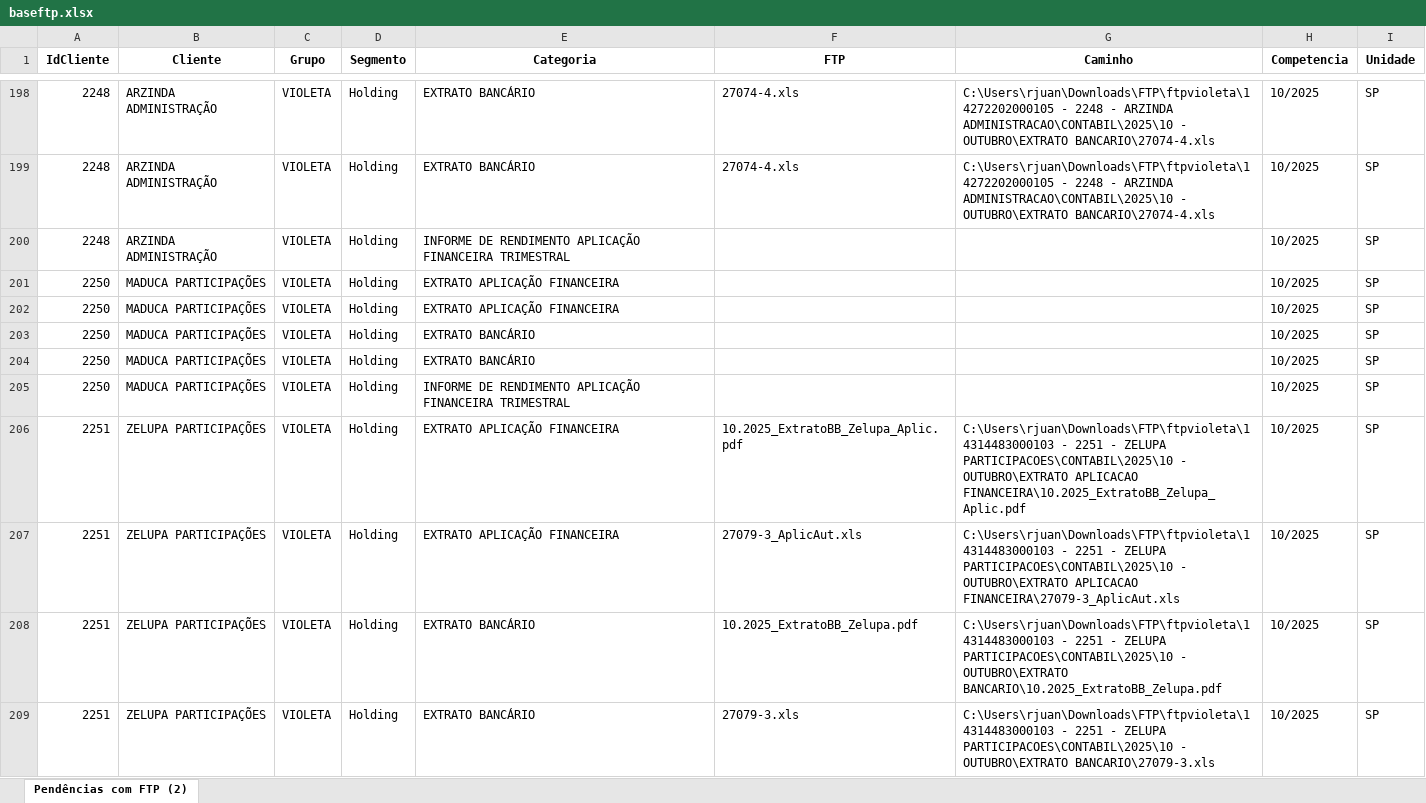
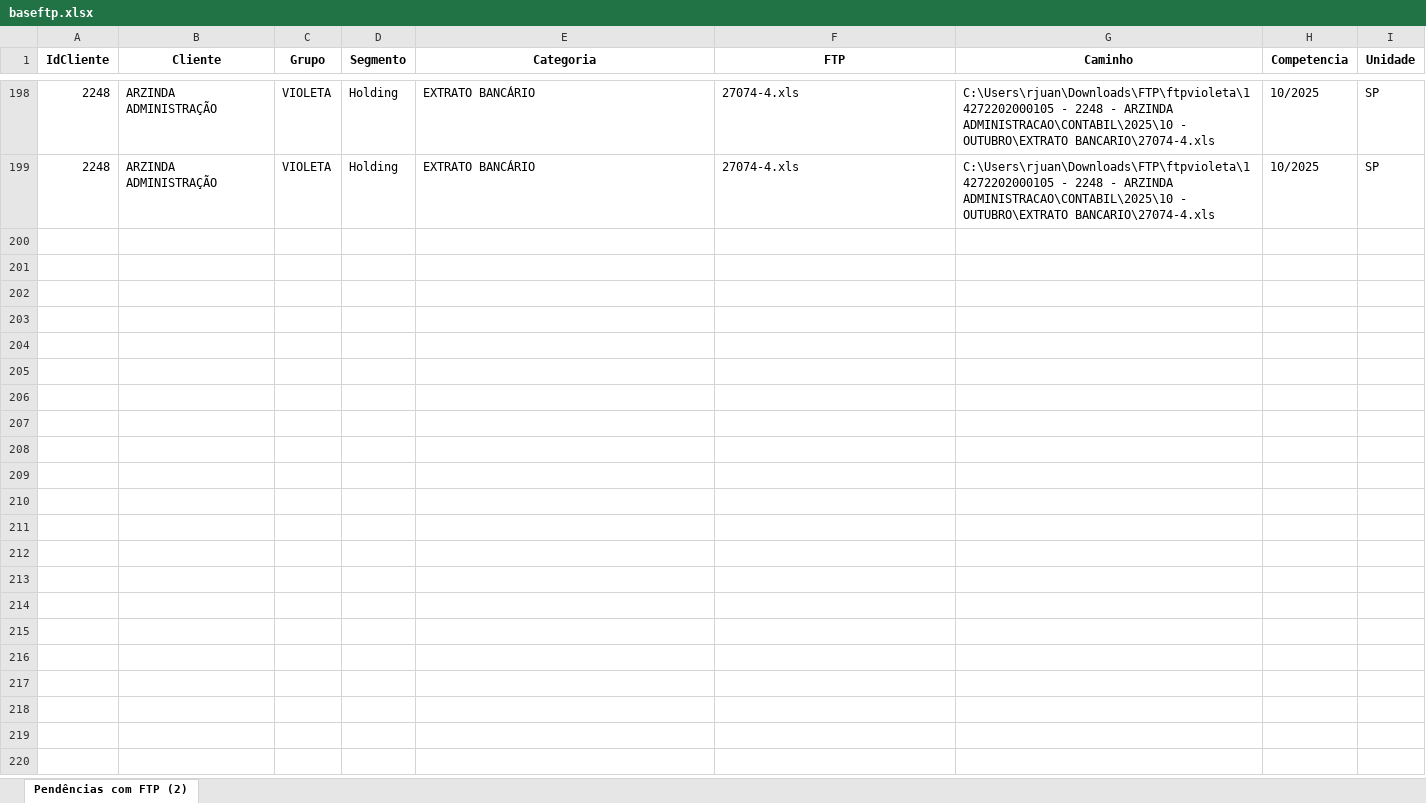
Before and after one commit to Juanzera04/portal-ftp, an Excel workbook: backend/data/baseftp.xlsx, sheet Pendências com FTP (2), drawn as a sheet; only a part is shown, gaps mark what is left out; values as stored, in another font and other column widths than the file's, no borders; the diff covers the shown part only; the diff names each change by its address in the sheet, - before the commit and + after, or states it on an @@ line.

```diff
--- a/backend/data/baseftp.xlsx (sheet Pendências com FTP (2))
+++ b/backend/data/baseftp.xlsx (sheet Pendências com FTP (2))
-row 200: 2248 | ARZINDA ADMINISTRAÇÃO | VIOLETA | Holding | INFORME DE RENDIMENTO APLICAÇÃO FINANCEIRA TRIMESTRAL |  |  | 10/2025 | SP
-row 201: 2250 | MADUCA PARTICIPAÇÕES | VIOLETA | Holding | EXTRATO APLICAÇÃO FINANCEIRA |  |  | 10/2025 | SP
-row 202: 2250 | MADUCA PARTICIPAÇÕES | VIOLETA | Holding | EXTRATO APLICAÇÃO FINANCEIRA |  |  | 10/2025 | SP
-row 203: 2250 | MADUCA PARTICIPAÇÕES | VIOLETA | Holding | EXTRATO BANCÁRIO |  |  | 10/2025 | SP
-row 204: 2250 | MADUCA PARTICIPAÇÕES | VIOLETA | Holding | EXTRATO BANCÁRIO |  |  | 10/2025 | SP
-row 205: 2250 | MADUCA PARTICIPAÇÕES | VIOLETA | Holding | INFORME DE RENDIMENTO APLICAÇÃO FINANCEIRA TRIMESTRAL |  |  | 10/2025 | SP
-row 206: 2251 | ZELUPA PARTICIPAÇÕES | VIOLETA | Holding | EXTRATO APLICAÇÃO FINANCEIRA | 10.2025_ExtratoBB_Zelupa_Aplic.pdf | C:\Users\rjuan\Downloads\FTP\ftpvioleta\14314483000103 - 2251 - ZELUPA PARTICIPACOES\CONTABIL\2025\10 - OUTUBRO\EXTRATO APLICACAO FINANCEIRA\10.2025_ExtratoBB_Zelupa_Aplic.pdf | 10/2025 | SP
-row 207: 2251 | ZELUPA PARTICIPAÇÕES | VIOLETA | Holding | EXTRATO APLICAÇÃO FINANCEIRA | 27079-3_AplicAut.xls | C:\Users\rjuan\Downloads\FTP\ftpvioleta\14314483000103 - 2251 - ZELUPA PARTICIPACOES\CONTABIL\2025\10 - OUTUBRO\EXTRATO APLICACAO FINANCEIRA\27079-3_AplicAut.xls | 10/2025 | SP
-row 208: 2251 | ZELUPA PARTICIPAÇÕES | VIOLETA | Holding | EXTRATO BANCÁRIO | 10.2025_ExtratoBB_Zelupa.pdf | C:\Users\rjuan\Downloads\FTP\ftpvioleta\14314483000103 - 2251 - ZELUPA PARTICIPACOES\CONTABIL\2025\10 - OUTUBRO\EXTRATO BANCARIO\10.2025_ExtratoBB_Zelupa.pdf | 10/2025 | SP
-row 209: 2251 | ZELUPA PARTICIPAÇÕES | VIOLETA | Holding | EXTRATO BANCÁRIO | 27079-3.xls | C:\Users\rjuan\Downloads\FTP\ftpvioleta\14314483000103 - 2251 - ZELUPA PARTICIPACOES\CONTABIL\2025\10 - OUTUBRO\EXTRATO BANCARIO\27079-3.xls | 10/2025 | SP
```
Also changed, not shown: 88 removed rows elsewhere in this sheet, 3 other files.
